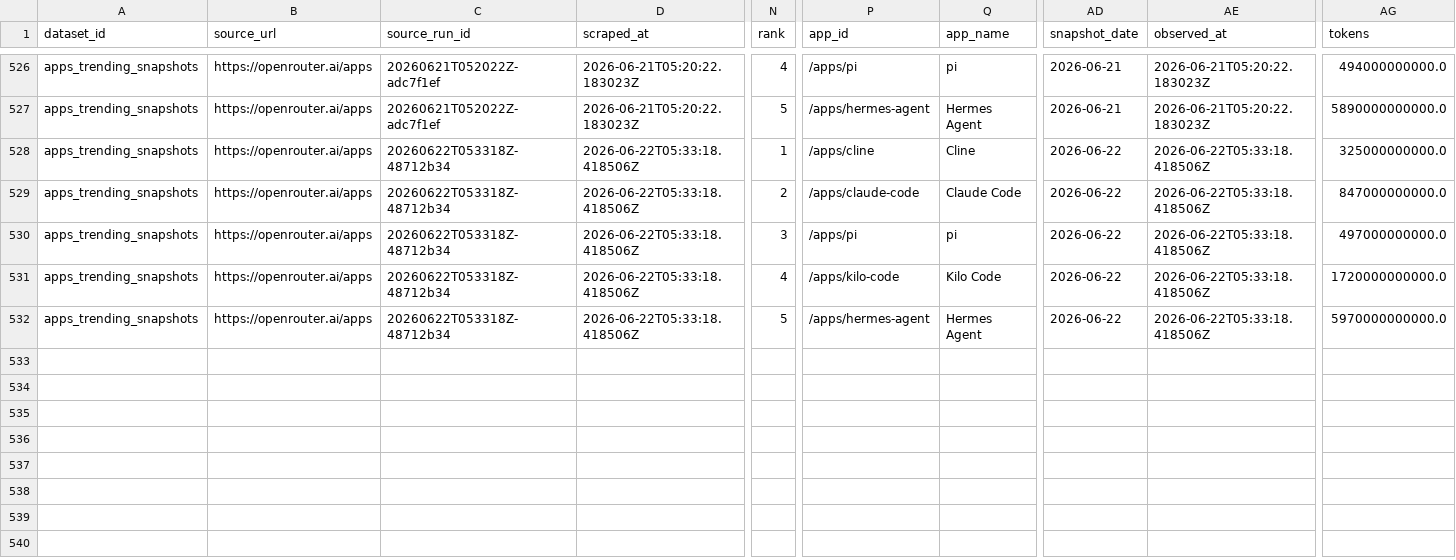
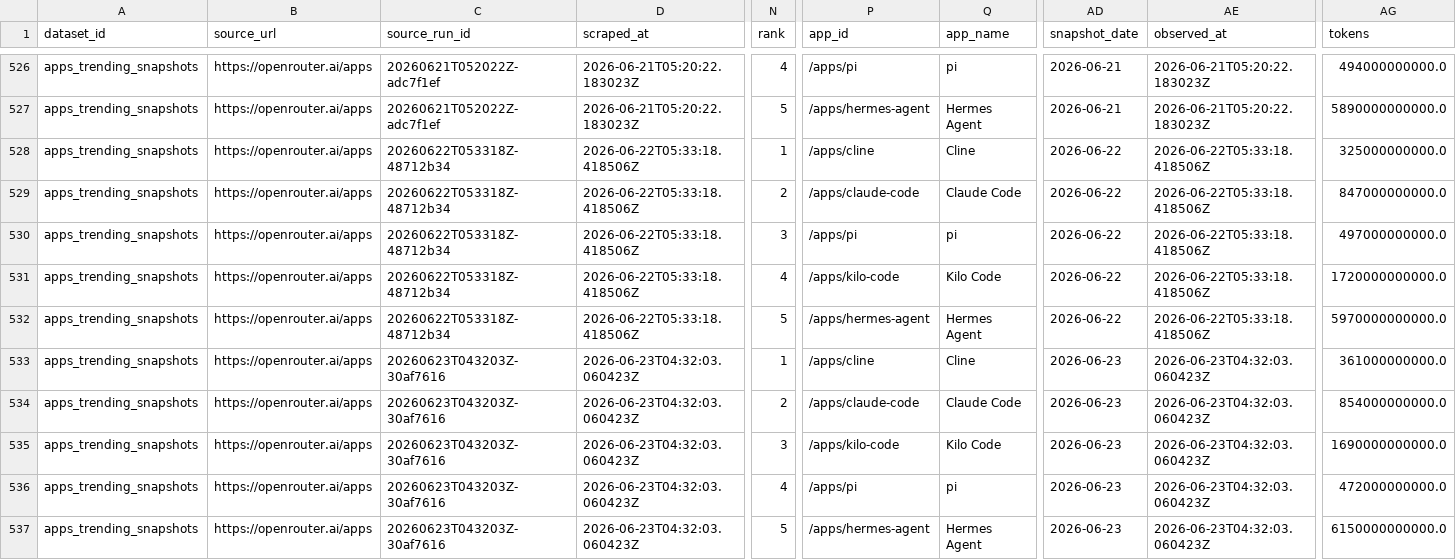
Before and after one commit to Henrywzh/alternative-data, a CSV file: data/normalized/openrouter/apps_trending_snapshots.csv, drawn as a sheet; only a part is shown, gaps mark what is left out; rows hold the shown columns only; the diff names each change by its address in the sheet, - before the commit and + after, or states it on an @@ line.

```diff
--- a/data/normalized/openrouter/apps_trending_snapshots.csv
+++ b/data/normalized/openrouter/apps_trending_snapshots.csv
+row 533: apps_trending_snapshots | https://openrouter.ai/apps | 20260623T043203Z-30af7616 | 2026-06-23T04:32:03.060423Z | 1 | /apps/cline | Cline | 2026-06-23 | 2026-06-23T04:32:03.060423Z | 361000000000.0
+row 534: apps_trending_snapshots | https://openrouter.ai/apps | 20260623T043203Z-30af7616 | 2026-06-23T04:32:03.060423Z | 2 | /apps/claude-code | Claude Code | 2026-06-23 | 2026-06-23T04:32:03.060423Z | 854000000000.0
+row 535: apps_trending_snapshots | https://openrouter.ai/apps | 20260623T043203Z-30af7616 | 2026-06-23T04:32:03.060423Z | 3 | /apps/kilo-code | Kilo Code | 2026-06-23 | 2026-06-23T04:32:03.060423Z | 1690000000000.0
+row 536: apps_trending_snapshots | https://openrouter.ai/apps | 20260623T043203Z-30af7616 | 2026-06-23T04:32:03.060423Z | 4 | /apps/pi | pi | 2026-06-23 | 2026-06-23T04:32:03.060423Z | 472000000000.0
+row 537: apps_trending_snapshots | https://openrouter.ai/apps | 20260623T043203Z-30af7616 | 2026-06-23T04:32:03.060423Z | 5 | /apps/hermes-agent | Hermes Agent | 2026-06-23 | 2026-06-23T04:32:03.060423Z | 6150000000000.0
```
Also changed, not shown: data/normalized/openrouter/app_metadata_snapshots.csv, 8 other files.
